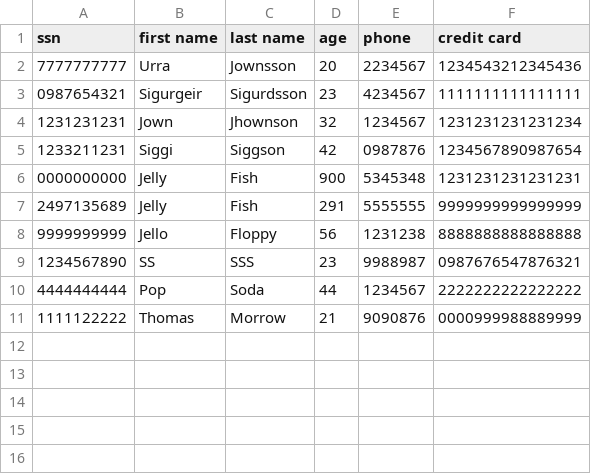
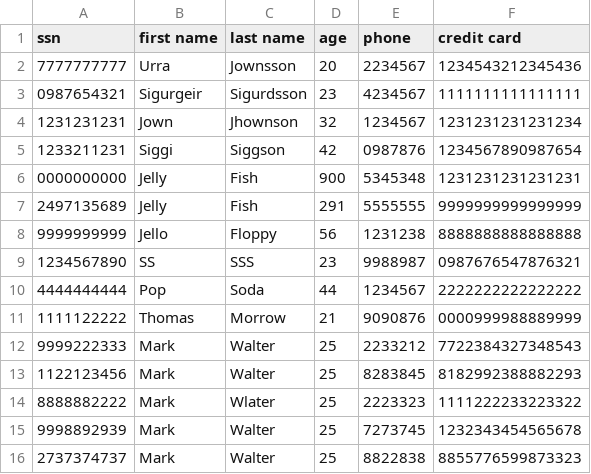
Before and after one commit to Arnarinn/ABIS, a CSV file: data/customers.csv, drawn as a sheet; the diff names each change by its address in the sheet, - before the commit and + after, or states it on an @@ line.

```diff
--- a/data/customers.csv
+++ b/data/customers.csv
+row 12: 9999222333 | Mark | Walter | 25 | 2233212 | 7722384327348543
+row 13: 1122123456 | Mark | Walter | 25 | 8283845 | 8182992388882293
+row 14: 8888882222 | Mark | Wlater | 25 | 2223323 | 1111222233223322
+row 15: 9998892939 | Mark | Walter | 25 | 7273745 | 1232343454565678
+row 16: 2737374737 | Mark | Walter | 25 | 8822838 | 8855776599873323
```
Also changed, not shown: data/cars.csv, 4 other files.
